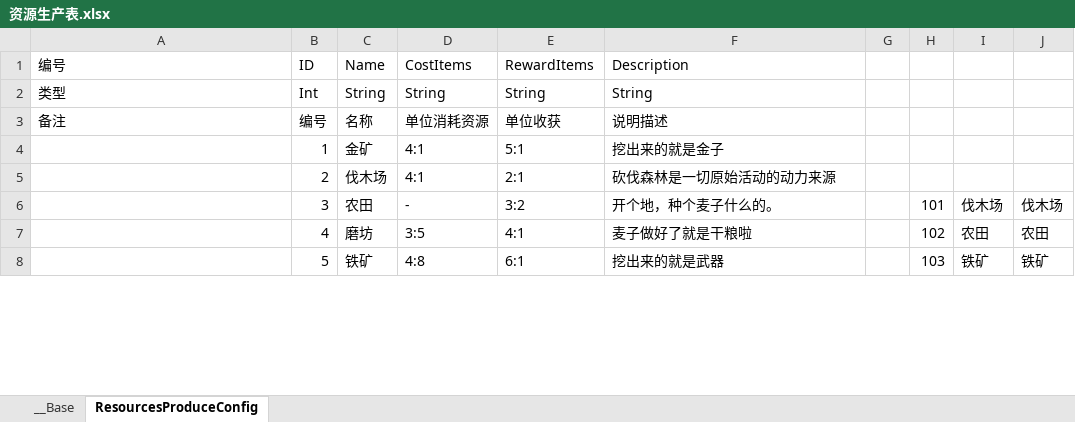
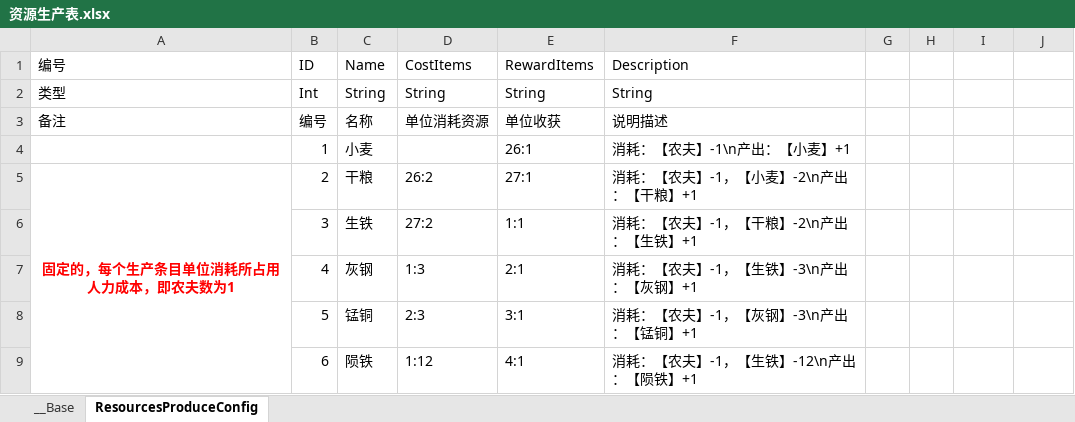
Before and after one commit to 517752548/workdir, an Excel workbook: ExcelConfig/资源生产表.xlsx, sheet ResourcesProduceConfig, drawn as a sheet; only a part is shown; values as stored, in another font and other column widths than the file's, no borders; the diff covers the shown part only; the diff names each change by its address in the sheet, - before the commit and + after, or states it on an @@ line.

```diff
--- a/ExcelConfig/资源生产表.xlsx (sheet ResourcesProduceConfig)
+++ b/ExcelConfig/资源生产表.xlsx (sheet ResourcesProduceConfig)
-C4 (Name): 金矿
+C4 (Name): 小麦
-D4 (CostItems): 4:1
+D4 (CostItems): (empty)
-E4 (RewardItems): 5:1
+E4 (RewardItems): 26:1
-F4 (Description): 挖出来的就是金子
+F4 (Description): 消耗：【农夫】-1\n产出：【小麦】+1
-A5 (编号): (empty)
+A5 (编号): 固定的，每个生产条目单位消耗所占用人力成本，即农夫数为1
+A5:A10 merged
-C5 (Name): 伐木场
+C5 (Name): 干粮
-D5 (CostItems): 4:1
+D5 (CostItems): 26:2
-E5 (RewardItems): 2:1
+E5 (RewardItems): 27:1
-F5 (Description): 砍伐森林是一切原始活动的动力来源
+F5 (Description): 消耗：【农夫】-1，【小麦】-2\n产出：【干粮】+1
-C6 (Name): 农田
+C6 (Name): 生铁
-D6 (CostItems): -
+D6 (CostItems): 27:2
-E6 (RewardItems): 3:2
+E6 (RewardItems): 1:1
-F6 (Description): 开个地，种个麦子什么的。
+F6 (Description): 消耗：【农夫】-1，【干粮】-2\n产出：【生铁】+1
-H6: 101
+H6: (empty)
-I6: 伐木场
+I6: (empty)
-J6: 伐木场
+J6: (empty)
-C7 (Name): 磨坊
+C7 (Name): 灰钢
-D7 (CostItems): 3:5
+D7 (CostItems): 1:3
-E7 (RewardItems): 4:1
+E7 (RewardItems): 2:1
-F7 (Description): 麦子做好了就是干粮啦
+F7 (Description): 消耗：【农夫】-1，【生铁】-3\n产出：【灰钢】+1
-H7: 102
+H7: (empty)
-I7: 农田
+I7: (empty)
-J7: 农田
+J7: (empty)
-C8 (Name): 铁矿
+C8 (Name): 锰铜
-D8 (CostItems): 4:8
+D8 (CostItems): 2:3
-E8 (RewardItems): 6:1
+E8 (RewardItems): 3:1
-F8 (Description): 挖出来的就是武器
+F8 (Description): 消耗：【农夫】-1，【灰钢】-3\n产出：【锰铜】+1
-H8: 103
+H8: (empty)
-I8: 铁矿
+I8: (empty)
-J8: 铁矿
+J8: (empty)
+row 9:  | 6 | 陨铁 | 1:12 | 4:1 | 消耗：【农夫】-1，【生铁】-12\n产出：【陨铁】+1
```
Also changed, not shown: 19 added rows, 14 edited cells and cell formats elsewhere in this sheet, ExcelConfig/建筑表.xlsx, ExcelConfig/道具表.xlsx.
